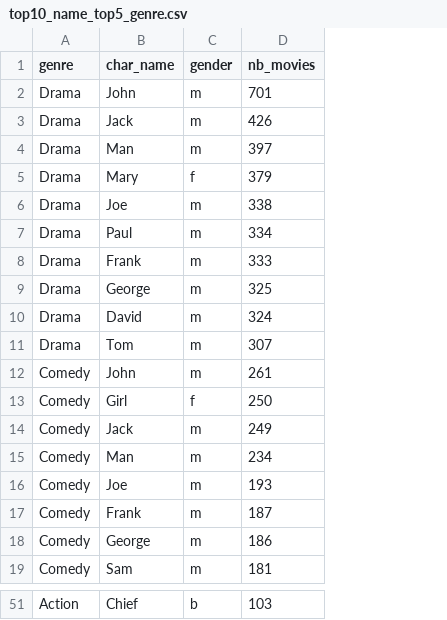
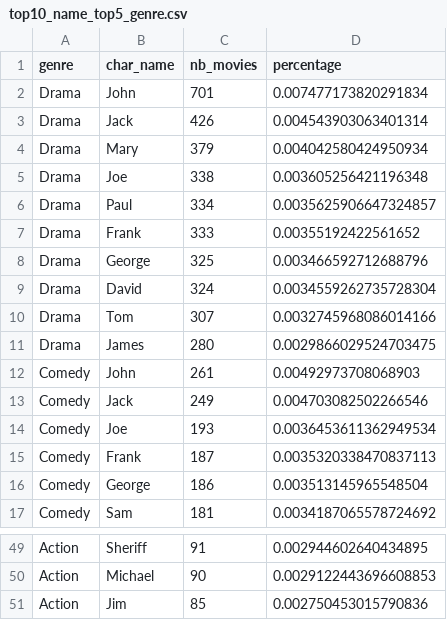
Before and after one commit to TruddyTheDuddi/abadakor-site, a CSV file: data/top10_name_top5_genre.csv, drawn as a sheet; only a part is shown, gaps mark what is left out; removed rows and columns are numbered as before the commit, all else as after; the diff covers the shown part only; the diff names each change by its address in the sheet, - before the commit and + after, or states it on an @@ line.

```diff
--- a/data/top10_name_top5_genre.csv
+++ b/data/top10_name_top5_genre.csv
-column C (gender), rows 2-3: m | m; rows 5-12: f | m | m | m | m | m | m | m; row 14: m; rows 16-19: all m; row 51: b
+column D (percentage), rows 2-10: 0.007477173820291834 | 0.004543903063401314 | 0.004042580424950934 | 0.003605256421196348 | 0.0035625906647324857 | 0.00355192422561652 | 0.003466592712688796 | 0.0034559262735728304 | 0.0032745968086014166; rows 12-17: 0.00492973708068903 | 0.004703082502266546 | 0.0036453611362949534 | 0.0035320338470837113 | 0.003513145965548504 | 0.0034187065578724692; row 49: 0.002944602640434895
-row 4: Drama | Man | m | 397
+row 11: Drama | James | 280 | 0.0029866029524703475
-row 13: Comedy | Girl | f | 250
-row 15: Comedy | Man | m | 234
-B49 (char_name): Chief
+B49 (char_name): Sheriff
-C49 (nb_movies): 103
+C49 (nb_movies): 91
+row 50: Action | Michael | 90 | 0.0029122443696608853
+row 51: Action | Jim | 85 | 0.002750453015790836
```
Also changed, not shown: 9 added rows, 9 removed rows and 2 edited cells elsewhere in this file, 1 other file.
